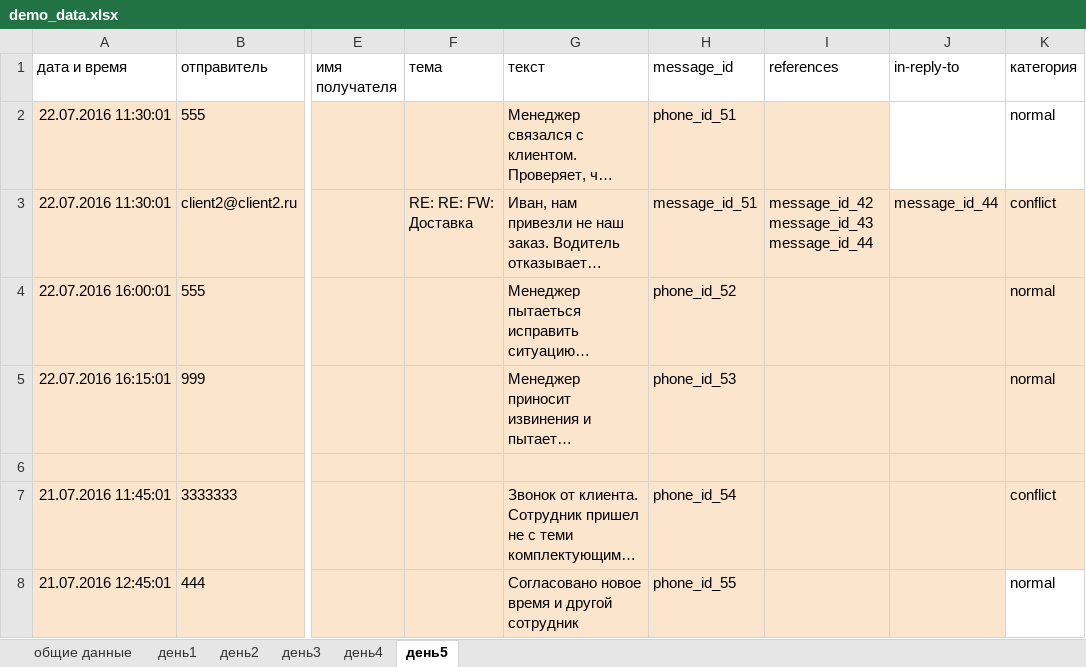
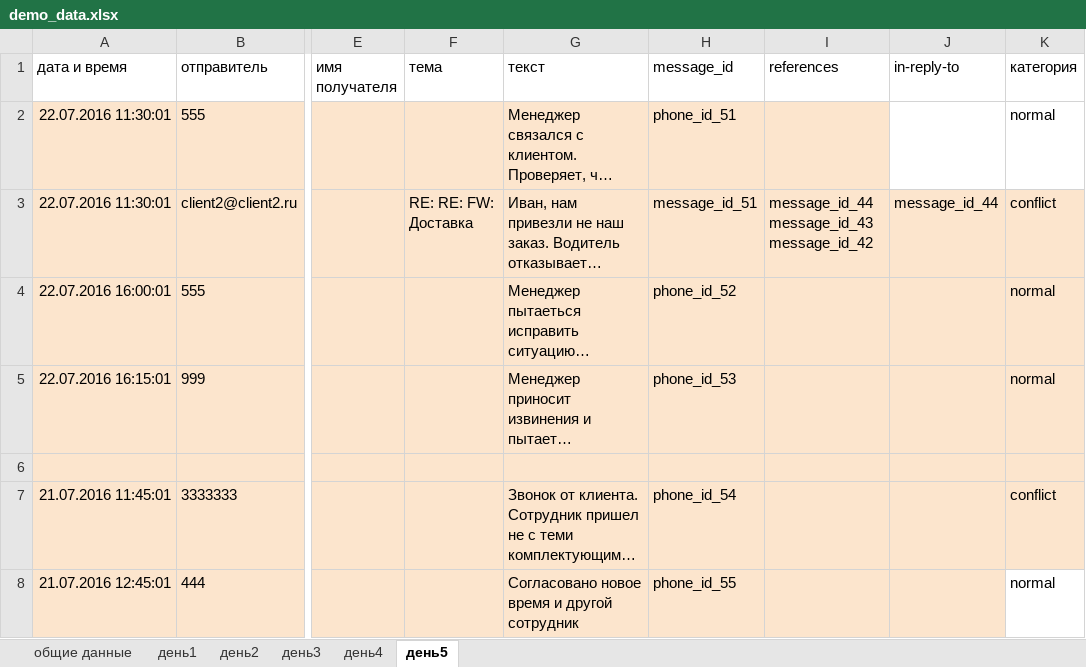
Before and after one commit to jitterxx/comparser, an Excel workbook: demo/demo_data.xlsx, sheet день5, drawn as a sheet; only a part is shown, gaps mark what is left out; long unchanged cells end in …; values as stored, in another font and other column widths than the file's, no borders; charts and pictures not drawn; the diff names each change by its address in the sheet, - before the commit and + after, or states it on an @@ line.

```diff
--- a/demo/demo_data.xlsx (sheet день5)
+++ b/demo/demo_data.xlsx (sheet день5)
-I3 (references): message_id_42 message_id_43 message_id_44
+I3 (references): message_id_44 message_id_43 message_id_42
```
Also changed, not shown: sheet день4, 3 other files.
